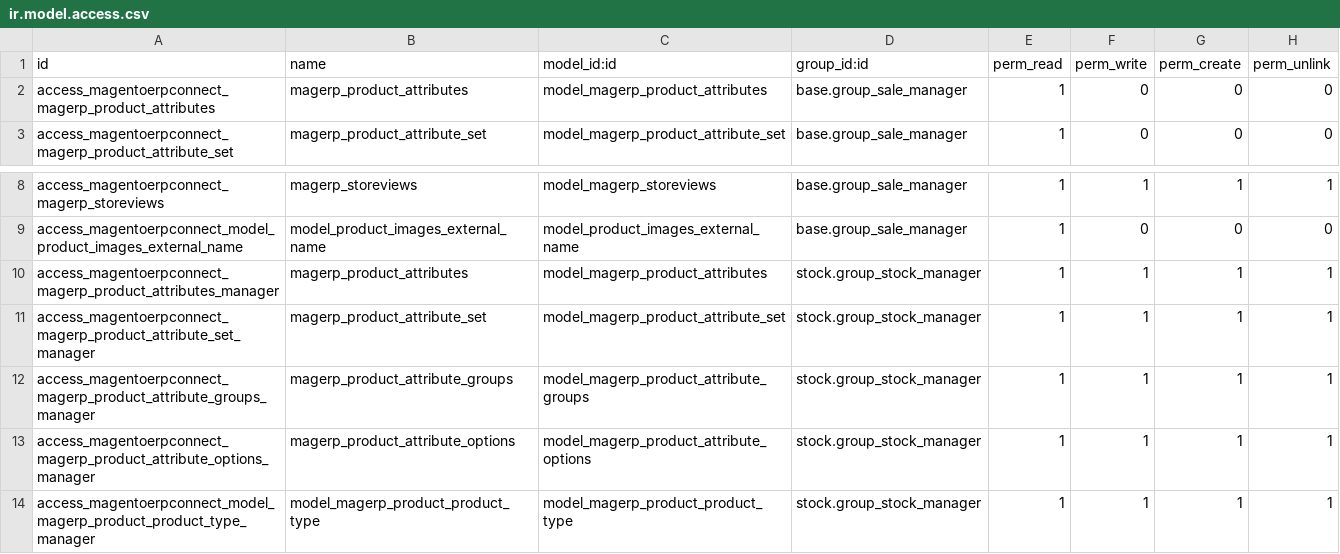
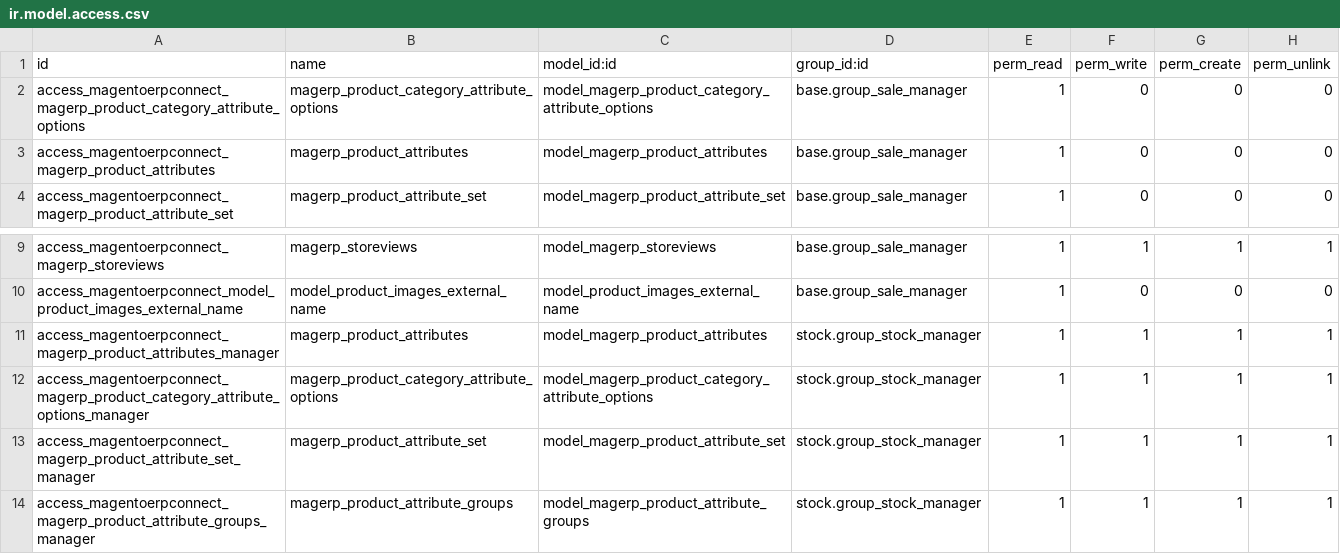
Before and after one commit to vnc-biz/openerp-magento, a CSV file: magentoerpconnect/security/ir.model.access.csv, drawn as a sheet; only a part is shown, gaps mark what is left out; the shorter side is filled out with more unchanged rows.

Commit message:
[FIX] fix missing right access

```diff
--- a/magentoerpconnect/security/ir.model.access.csv
+++ b/magentoerpconnect/security/ir.model.access.csv
@@ -1,2 +1,3 @@
 "id","name","model_id:id","group_id:id","perm_read","perm_write","perm_create","perm_unlink"
+"access_magentoerpconnect_magerp_product_category_attribute_options","magerp_product_category_attribute_options","model_magerp_product_category_attribute_options","base.group_sale_manager",1,0,0,0
 "access_magentoerpconnect_magerp_product_attributes","magerp_product_attributes","model_magerp_product_attributes","base.group_sale_manager",1,0,0,0
@@ -10,2 +11,3 @@
 "access_magentoerpconnect_magerp_product_attributes_manager","magerp_product_attributes","model_magerp_product_attributes","stock.group_stock_manager",1,1,1,1
+"access_magentoerpconnect_magerp_product_category_attribute_options_manager","magerp_product_category_attribute_options","model_magerp_product_category_attribute_options","stock.group_stock_manager",1,1,1,1
 "access_magentoerpconnect_magerp_product_attribute_set_manager","magerp_product_attribute_set","model_magerp_product_attribute_set","stock.group_stock_manager",1,1,1,1
```
